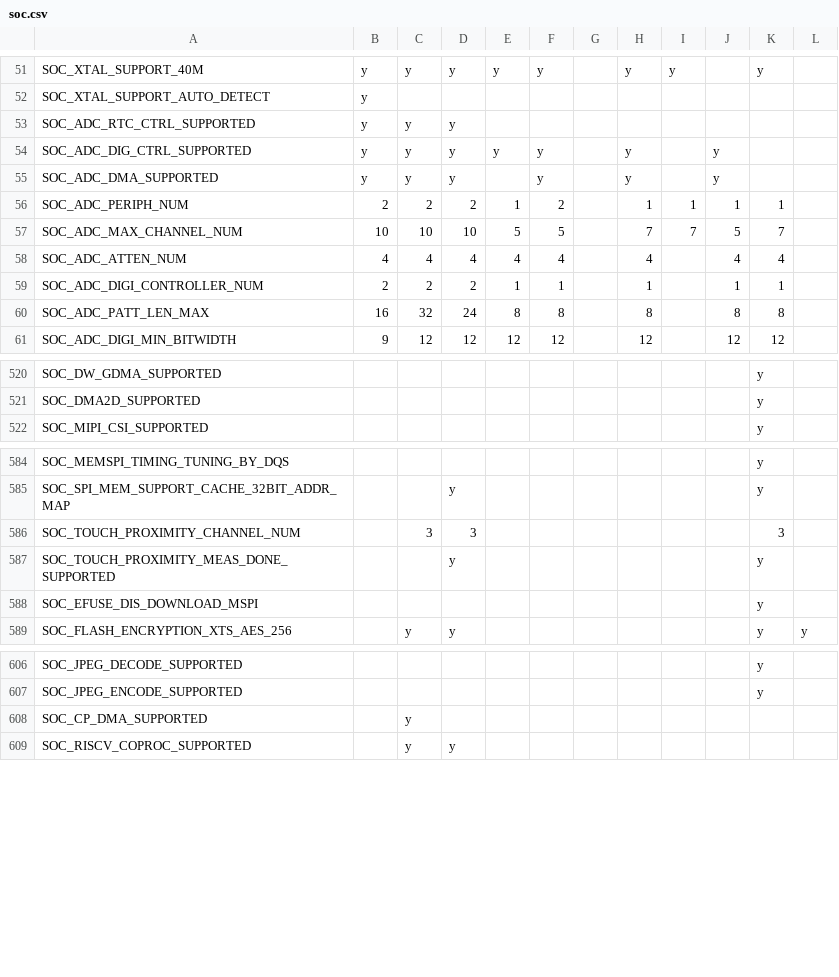
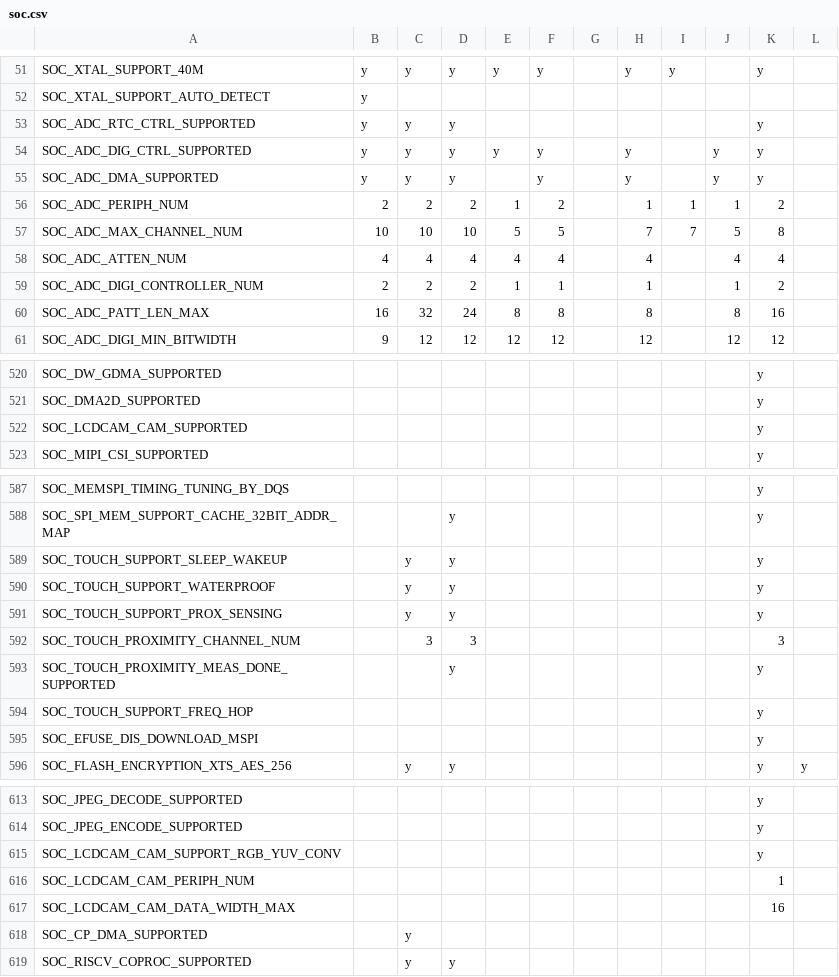
Before and after one commit to tanakamasayuki/ESP-IDF-SoC-Check, a CSV file: soc.csv, drawn as a sheet; only a part is shown, gaps mark what is left out; the diff covers the shown part only.

```diff
--- a/soc.csv
+++ b/soc.csv
@@ -52,10 +52,10 @@ SOC_XTAL_SUPPORT_40M	y	y	y	y	y		y	y		y
 SOC_XTAL_SUPPORT_AUTO_DETECT	y											
-SOC_ADC_RTC_CTRL_SUPPORTED	y	y	y									
-SOC_ADC_DIG_CTRL_SUPPORTED	y	y	y	y	y		y		y			
-SOC_ADC_DMA_SUPPORTED	y	y	y		y		y		y			
-SOC_ADC_PERIPH_NUM	2	2	2	1	2		1	1	1	1		
-SOC_ADC_MAX_CHANNEL_NUM	10	10	10	5	5		7	7	5	7		
+SOC_ADC_RTC_CTRL_SUPPORTED	y	y	y							y		
+SOC_ADC_DIG_CTRL_SUPPORTED	y	y	y	y	y		y		y	y		
+SOC_ADC_DMA_SUPPORTED	y	y	y		y		y		y	y		
+SOC_ADC_PERIPH_NUM	2	2	2	1	2		1	1	1	2		
+SOC_ADC_MAX_CHANNEL_NUM	10	10	10	5	5		7	7	5	8		
 SOC_ADC_ATTEN_NUM	4	4	4	4	4		4		4	4		
-SOC_ADC_DIGI_CONTROLLER_NUM	2	2	2	1	1		1		1	1		
-SOC_ADC_PATT_LEN_MAX	16	32	24	8	8		8		8	8		
+SOC_ADC_DIGI_CONTROLLER_NUM	2	2	2	1	1		1		1	2		
+SOC_ADC_PATT_LEN_MAX	16	32	24	8	8		8		8	16		
 SOC_ADC_DIGI_MIN_BITWIDTH	9	12	12	12	12		12		12	12		
@@ -521,2 +521,3 @@ SOC_DW_GDMA_SUPPORTED										y
 SOC_DMA2D_SUPPORTED										y		
+SOC_LCDCAM_CAM_SUPPORTED										y		
 SOC_MIPI_CSI_SUPPORTED										y		
@@ -585,4 +588,8 @@ SOC_MEMSPI_TIMING_TUNING_BY_DQS										y
 SOC_SPI_MEM_SUPPORT_CACHE_32BIT_ADDR_MAP			y							y		
+SOC_TOUCH_SUPPORT_SLEEP_WAKEUP		y	y							y		
+SOC_TOUCH_SUPPORT_WATERPROOF		y	y							y		
+SOC_TOUCH_SUPPORT_PROX_SENSING		y	y							y		
 SOC_TOUCH_PROXIMITY_CHANNEL_NUM		3	3							3		
 SOC_TOUCH_PROXIMITY_MEAS_DONE_SUPPORTED			y							y		
+SOC_TOUCH_SUPPORT_FREQ_HOP										y		
 SOC_EFUSE_DIS_DOWNLOAD_MSPI										y		
@@ -607,2 +614,5 @@ SOC_JPEG_DECODE_SUPPORTED										y
 SOC_JPEG_ENCODE_SUPPORTED										y		
+SOC_LCDCAM_CAM_SUPPORT_RGB_YUV_CONV										y		
+SOC_LCDCAM_CAM_PERIPH_NUM										1		
+SOC_LCDCAM_CAM_DATA_WIDTH_MAX										16		
 SOC_CP_DMA_SUPPORTED		y										
```
Also changed, not shown: 2 added rows and 10 edited cells elsewhere in this file, 1 other file.
